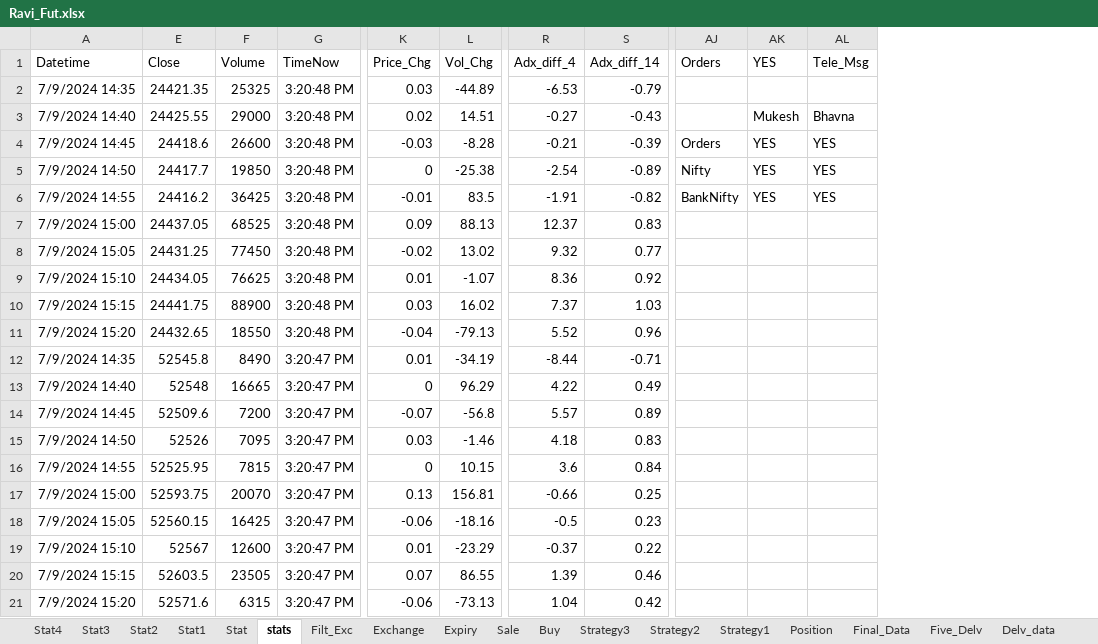
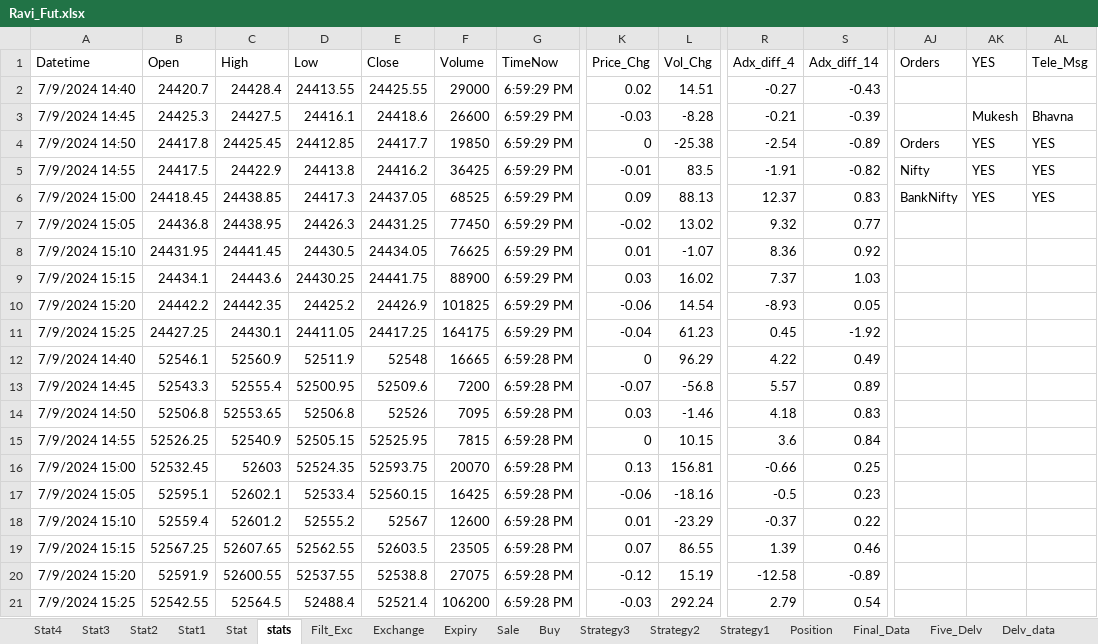
Before and after one commit to mkbairwa942/mkbairwa, an Excel workbook: Ravi_Fut.xlsx, sheet stats, drawn as a sheet; only a part is shown, gaps mark what is left out; values as stored, in another font and other column widths than the file's, no borders; removed rows and columns are numbered as before the commit, all else as after; rows hold the shown columns only; the diff covers the shown part only; the diff names each change by its address in the sheet, - before the commit and + after, or states it on an @@ line.

```diff
--- a/Ravi_Fut.xlsx (sheet stats)
+++ b/Ravi_Fut.xlsx (sheet stats)
@@ column B (Open) unhidden, rows 2-9: 24420.7 | 24425.3 | 24417.8 | 24417.5 | 24418.45 | 24436.8 | 24431.95 | 24434.1; rows 12-20: 52546.1 | 52543.3 | 52506.8 | 52526.25 | 52532.45 | 52595.1 | 52559.4 | 52567.25 | 52591.9 @@
@@ column C (High) unhidden, rows 2-9: 24428.4 | 24427.5 | 24425.45 | 24422.9 | 24438.85 | 24438.95 | 24441.45 | 24443.6; rows 12-20: 52560.9 | 52555.4 | 52553.65 | 52540.9 | 52603 | 52602.1 | 52601.2 | 52607.65 | 52600.55 @@
@@ column D (Low) unhidden, rows 2-9: 24413.55 | 24416.1 | 24412.85 | 24413.8 | 24417.3 | 24426.3 | 24430.5 | 24430.25; rows 12-20: 52511.9 | 52500.95 | 52506.8 | 52505.15 | 52524.35 | 52533.4 | 52555.2 | 52562.55 | 52537.55 @@
-row 2: 7/9/2024 14:35 | 24421.35 | 25325 | 3:20:48 PM | 0.03 | -44.89 | -6.53 | -0.79
-G2:G9 (TimeNow): 3:20:48 PM
+G2:G9 (TimeNow): 6:59:29 PM
-AK2 (YES): Mukesh
+AK2 (YES): (empty)
-AL2 (Tele_Msg): Bhavna
+AL2 (Tele_Msg): (empty)
-AJ3 (Orders): Orders
+AJ3 (Orders): (empty)
-AK3 (YES): YES
+AK3 (YES): Mukesh
-AL3 (Tele_Msg): YES
+AL3 (Tele_Msg): Bhavna
-AJ4 (Orders): Nifty
+AJ4 (Orders): Orders
-AJ5 (Orders): BankNifty
+AJ5 (Orders): Nifty
-AJ6 (Orders): (empty)
+AJ6 (Orders): BankNifty
-AK6 (YES): (empty)
+AK6 (YES): YES
-AL6 (Tele_Msg): (empty)
+AL6 (Tele_Msg): YES
-row 11: 7/9/2024 15:20 | 24432.65 | 18550 | 3:20:48 PM | -0.04 | -79.13 | 5.52 | 0.96
-row 12: 7/9/2024 14:35 | 52545.8 | 8490 | 3:20:47 PM | 0.01 | -34.19 | -8.44 | -0.71
+row 10: 7/9/2024 15:20 | 24442.2 | 24442.35 | 24425.2 | 24426.9 | 101825 | 6:59:29 PM | -0.06 | 14.54 | -8.93 | 0.05
+row 11: 7/9/2024 15:25 | 24427.25 | 24430.1 | 24411.05 | 24417.25 | 164175 | 6:59:29 PM | -0.04 | 61.23 | 0.45 | -1.92
-G12:G20 (TimeNow): 3:20:47 PM
+G12:G20 (TimeNow): 6:59:28 PM
-E20 (Close): 52571.6
+E20 (Close): 52538.8
-F20 (Volume): 6315
+F20 (Volume): 27075
-K20 (Price_Chg): -0.06
+K20 (Price_Chg): -0.12
-L20 (Vol_Chg): -73.13
+L20 (Vol_Chg): 15.19
-R20 (Adx_diff_4): 1.04
+R20 (Adx_diff_4): -12.58
-S20 (Adx_diff_14): 0.42
+S20 (Adx_diff_14): -0.89
+row 21: 7/9/2024 15:25 | 52542.55 | 52564.5 | 52488.4 | 52521.4 | 106200 | 6:59:28 PM | -0.03 | 292.24 | 2.79 | 0.54
```
Also changed, not shown: 1 edited cell elsewhere in this sheet, sheet Buy, sheet Position, hidden cells, 1 other file.
